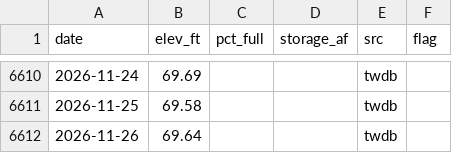
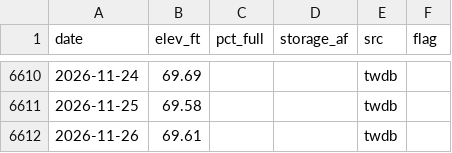
Before and after one commit to issbguru-png/lakelevelfinder, a CSV file: data/series/barker-reservoir-tx.csv, drawn as a sheet; only a part is shown, gaps mark what is left out.

```diff
--- a/data/series/barker-reservoir-tx.csv
+++ b/data/series/barker-reservoir-tx.csv
@@ -6611,2 +6611,2 @@ date,elev_ft,pct_full,storage_af,src,flag
 2026-11-25,69.58,,,twdb,
-2026-11-26,69.64,,,twdb,
+2026-11-26,69.61,,,twdb,
```
Also changed, not shown: data/series/arbuckle-reservoir-tx.csv, data/series/belton-lake-tx.csv, 53 other files.
